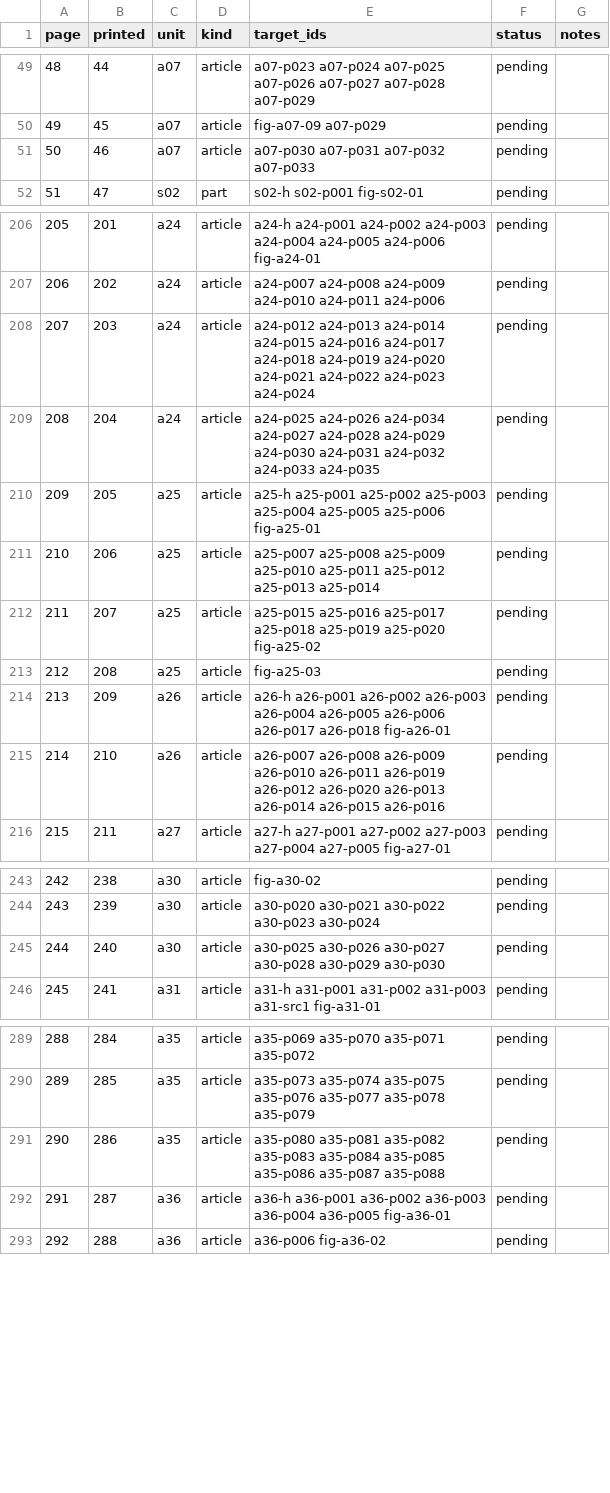
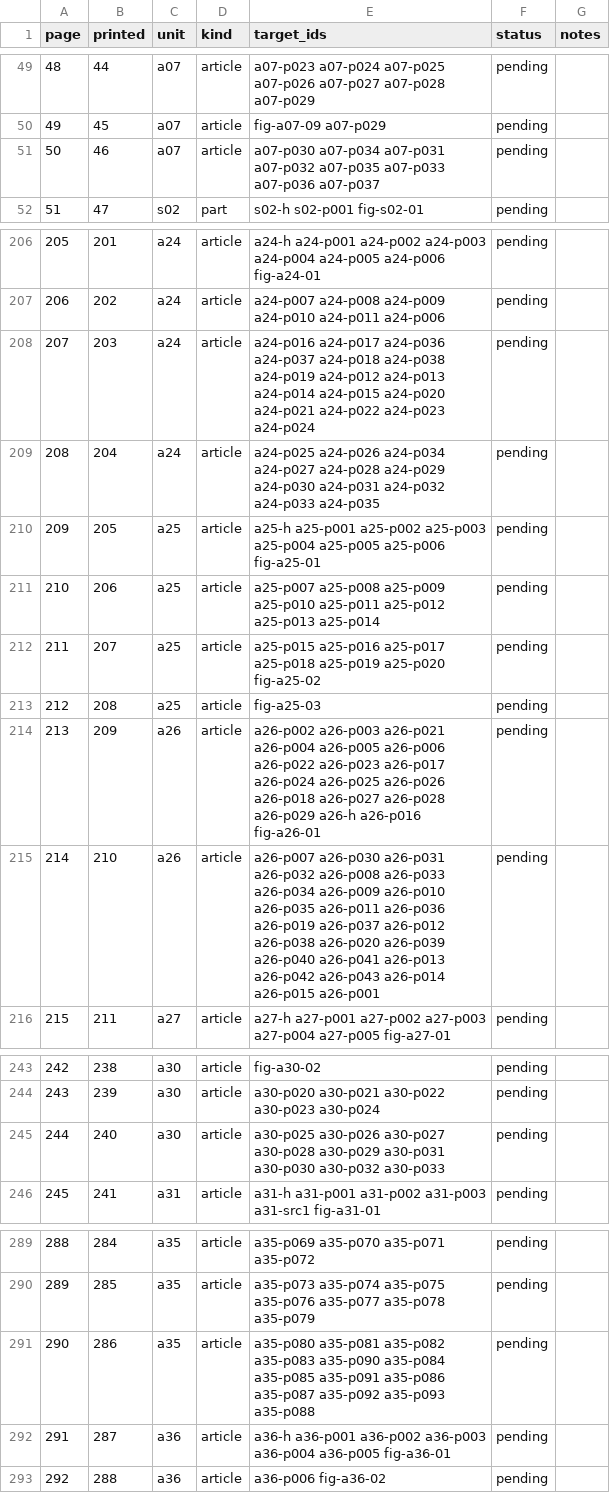
Before and after one commit to Yarden-zamir/epub-web-edition, a CSV file: inventory-release/pages.csv, drawn as a sheet; only a part is shown, gaps mark what is left out; the diff covers the shown part only.

Commit message:
fix: release maps as JPEG, poems, EPUB size budget
- [[release.change]] for p066, p301, p302 from the maps agent's hand-off: p066 points
  at the JPEG; p301 and p302 are now replaced by new open-data maps.
- Six verse pieces as poems ([[poem]]): a07, a24, a26, a30, a35, a36. book.css styles.
- Facsimile pages at 56 dpi, quality 55 (8.4 MB). Release EPUB: 22.4 MB.
- Alt keys of three opaque-mask images follow their new file names.
- site/timeline.json: quote in a21-p003 follows the fixed point placement (הפיזיוּת).

```diff
--- a/inventory-release/pages.csv
+++ b/inventory-release/pages.csv
@@ -50,3 +50,3 @@ page,printed,unit,kind,target_ids,status,notes
 49,45,a07,article,fig-a07-09 a07-p029,pending,
-50,46,a07,article,a07-p030 a07-p031 a07-p032 a07-p033,pending,
+50,46,a07,article,a07-p030 a07-p034 a07-p031 a07-p032 a07-p035 a07-p033 a07-p036 a07-p037,pending,
 51,47,s02,part,s02-h s02-p001 fig-s02-01,pending,
@@ -207,3 +207,3 @@ page,printed,unit,kind,target_ids,status,notes
 206,202,a24,article,a24-p007 a24-p008 a24-p009 a24-p010 a24-p011 a24-p006,pending,
-207,203,a24,article,a24-p012 a24-p013 a24-p014 a24-p015 a24-p016 a24-p017 a24-p018 a24-p019 a24-p020 a24-p021 a24-p022 a24-p023 a24-p024,pending,
+207,203,a24,article,a24-p016 a24-p017 a24-p036 a24-p037 a24-p018 a24-p038 a24-p019 a24-p012 a24-p013 a24-p014 a24-p015 a24-p020 a24-p021 a24-p022 a24-p023 a24-p024,pending,
 208,204,a24,article,a24-p025 a24-p026 a24-p034 a24-p027 a24-p028 a24-p029 a24-p030 a24-p031 a24-p032 a24-p033 a24-p035,pending,
@@ -213,4 +213,4 @@ page,printed,unit,kind,target_ids,status,notes
 212,208,a25,article,fig-a25-03,pending,
-213,209,a26,article,a26-h a26-p001 a26-p002 a26-p003 a26-p004 a26-p005 a26-p006 a26-p017 a26-p018 fig-a26-01,pending,
-214,210,a26,article,a26-p007 a26-p008 a26-p009 a26-p010 a26-p011 a26-p019 a26-p012 a26-p020 a26-p013 a26-p014 a26-p015 a26-p016,pending,
+213,209,a26,article,a26-p002 a26-p003 a26-p021 a26-p004 a26-p005 a26-p006 a26-p022 a26-p023 a26-p017 a26-p024 a26-p025 a26-p026 a26-p018 a26-p027 a26-p028 a26-p029 a26-h a26-p016 fig-a26-01,pending,
+214,210,a26,article,a26-p007 a26-p030 a26-p031 a26-p032 a26-p008 a26-p033 a26-p034 a26-p009 a26-p010 a26-p035 a26-p011 a26-p036 a26-p019 a26-p037 a26-p012 a26-p038 a26-p020 a26-p039 a26-p040 a26-p041 a26-p013 a26-p042 a26-p043 a26-p014 a26-p015 a26-p001,pending,
 215,211,a27,article,a27-h a27-p001 a27-p002 a27-p003 a27-p004 a27-p005 fig-a27-01,pending,
@@ -244,3 +244,3 @@ page,printed,unit,kind,target_ids,status,notes
 243,239,a30,article,a30-p020 a30-p021 a30-p022 a30-p023 a30-p024,pending,
-244,240,a30,article,a30-p025 a30-p026 a30-p027 a30-p028 a30-p029 a30-p030,pending,
+244,240,a30,article,a30-p025 a30-p026 a30-p027 a30-p028 a30-p029 a30-p031 a30-p030 a30-p032 a30-p033,pending,
 245,241,a31,article,a31-h a31-p001 a31-p002 a31-p003 a31-src1 fig-a31-01,pending,
@@ -290,3 +290,3 @@ page,printed,unit,kind,target_ids,status,notes
 289,285,a35,article,a35-p073 a35-p074 a35-p075 a35-p076 a35-p077 a35-p078 a35-p079,pending,
-290,286,a35,article,a35-p080 a35-p081 a35-p082 a35-p083 a35-p084 a35-p085 a35-p086 a35-p087 a35-p088,pending,
+290,286,a35,article,a35-p080 a35-p081 a35-p082 a35-p083 a35-p090 a35-p084 a35-p085 a35-p091 a35-p086 a35-p087 a35-p092 a35-p093 a35-p088,pending,
 291,287,a36,article,a36-h a36-p001 a36-p002 a36-p003 a36-p004 a36-p005 fig-a36-01,pending,
```
Also changed, not shown: 1 edited cell elsewhere in this file, ids.csv, inventory-release/assets.csv, 7 other files.
